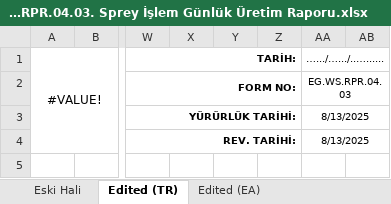
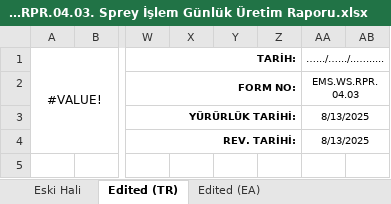
Before and after one commit to abdllhbydgn/ems, an Excel workbook: formlar/4. Yıkama Bölümü (ERTELENDİ)/EMS.WS.RPR.04.03. Sprey İşlem Günlük Üretim Raporu.xlsx, sheet Edited (TR), drawn as a sheet; only a part is shown, gaps mark what is left out; values as stored, in another font and other column widths than the file's, no borders; the diff names each change by its address in the sheet, - before the commit and + after, or states it on an @@ line.

```diff
--- a/formlar/4. Yıkama Bölümü (ERTELENDİ)/EMS.WS.RPR.04.03. Sprey İşlem Günlük Üretim Raporu.xlsx (sheet Edited (TR))
+++ b/formlar/4. Yıkama Bölümü (ERTELENDİ)/EMS.WS.RPR.04.03. Sprey İşlem Günlük Üretim Raporu.xlsx (sheet Edited (TR))
-AA2 (….../….../..…......): EG.WS.RPR.04.03
+AA2 (….../….../..…......): EMS.WS.RPR.04.03
```
Also changed, not shown: sheet Edited (EA), charts or pictures, formlar/4. Yıkama Bölümü (ERTELENDİ)/EMS.QA.FRM.04.01. Yıkama Öncesi Mal Kabul Kontrol Formu.xlsx, formlar/4. Yıkama Bölümü (ERTELENDİ)/EMS.QA.FRM.04.02. İlk Kazan Kontrol Formu.xlsx, 12 other files.
